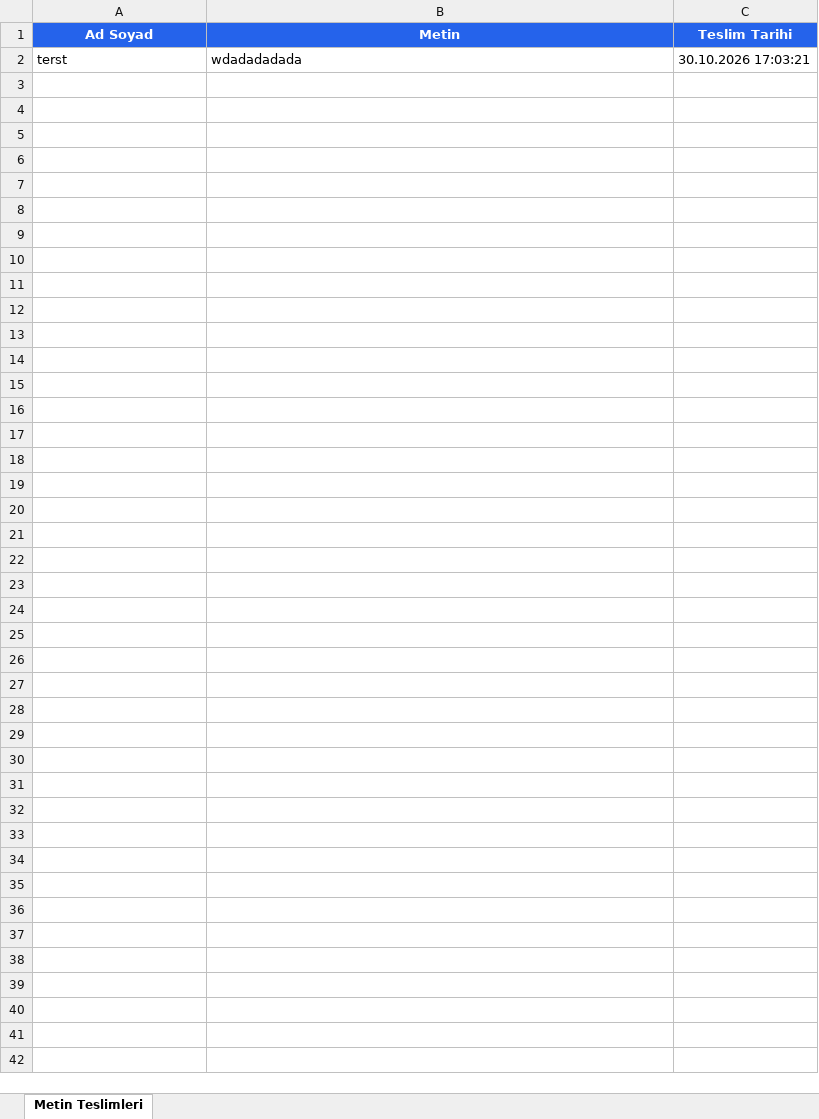
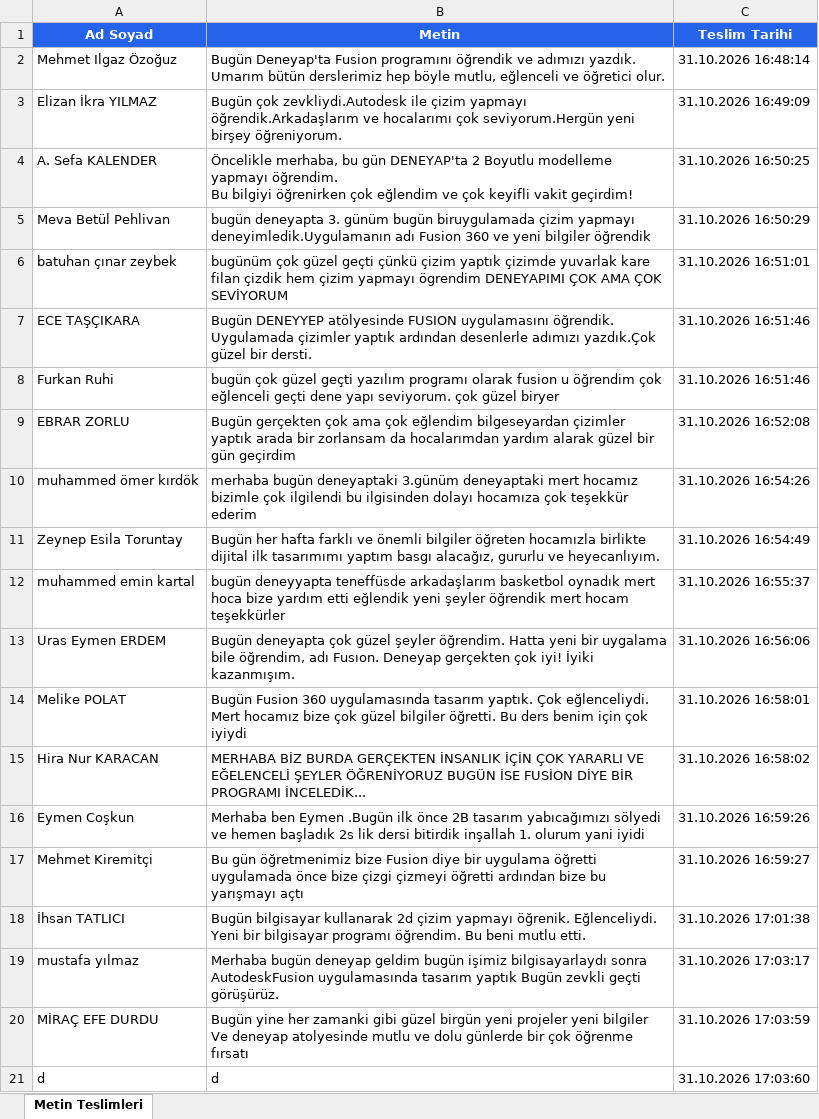
Before and after one commit to izzet7979/lazer-teslim-portal, an Excel workbook: backend/metin_teslimleri.xlsx, sheet Metin Teslimleri, drawn as a sheet; values as stored, in another font and other column widths than the file's, no borders; removed rows and columns are numbered as before the commit, all else as after; ↵ is a line break in a cell; the diff names each change by its address in the sheet, - before the commit and + after, or states it on an @@ line.

```diff
--- a/backend/metin_teslimleri.xlsx (sheet Metin Teslimleri)
+++ b/backend/metin_teslimleri.xlsx (sheet Metin Teslimleri)
-row 2: terst | wdadadadada | 30.10.2026 17:03:21
+row 2: Mehmet Ilgaz Özoğuz | Bugün Deneyap'ta Fusion programını öğrendik ve adımızı yazdık. Umarım bütün derslerimiz hep böyle mutlu, eğlenceli ve öğretici olur. | 31.10.2026 16:48:14
+row 3: Elizan İkra YILMAZ | Bugün çok zevkliydi.Autodesk ile çizim yapmayı öğrendik.Arkadaşlarım ve hocalarımı çok seviyorum.Hergün yeni birşey öğreniyorum. | 31.10.2026 16:49:09
+row 4: A. Sefa KALENDER | Öncelikle merhaba, bu gün DENEYAP'ta 2 Boyutlu modelleme yapmayı öğrendim. ↵ Bu bilgiyi öğrenirken çok eğlendim ve çok keyifli vakit geçirdim! | 31.10.2026 16:50:25
+row 5: Meva Betül Pehlivan | bugün deneyapta 3. günüm bugün biruygulamada çizim yapmayı deneyimledik.Uygulamanın adı Fusion 360 ve yeni bilgiler öğrendik | 31.10.2026 16:50:29
+row 6: batuhan çınar zeybek | bugünüm çok güzel geçti çünkü çizim yaptık çizimde yuvarlak kare filan çizdik hem çizim yapmayı ögrendim DENEYAPIMI ÇOK AMA ÇOK SEVİYORUM | 31.10.2026 16:51:01
+row 7: ECE TAŞÇIKARA | Bugün DENEYYEP atölyesinde FUSION uygulamasını öğrendik. Uygulamada çizimler yaptık ardından desenlerle adımızı yazdık.Çok güzel bir dersti. | 31.10.2026 16:51:46
+row 8: Furkan Ruhi | bugün çok güzel geçti yazılım programı olarak fusion u öğrendim çok eğlenceli geçti dene yapı seviyorum. çok güzel biryer | 31.10.2026 16:51:46
+row 9: EBRAR ZORLU | Bugün gerçekten çok ama çok eğlendim bilgeseyardan çizimler yaptık arada bir zorlansam da hocalarımdan yardım alarak güzel bir gün geçirdim | 31.10.2026 16:52:08
+row 10: muhammed ömer kırdök | merhaba bugün deneyaptaki 3.günüm deneyaptaki mert hocamız bizimle çok ilgilendi bu ilgisinden dolayı hocamıza çok teşekkür ederim | 31.10.2026 16:54:26
+row 11: Zeynep Esila Toruntay | Bugün her hafta farklı ve önemli bilgiler öğreten hocamızla birlikte dijital ilk tasarımımı yaptım basgı alacağız, gururlu ve heyecanlıyım. | 31.10.2026 16:54:49
+row 12: muhammed emin kartal | bugün deneyyapta teneffüsde arkadaşlarım basketbol oynadık mert hoca bize yardım etti eğlendik yeni şeyler öğrendik mert hocam teşekkürler | 31.10.2026 16:55:37
+row 13: Uras Eymen ERDEM | Bugün deneyapta çok güzel şeyler öğrendim. Hatta yeni bir uygalama bile öğrendim, adı Fusıon. Deneyap gerçekten çok iyi! İyiki kazanmışım. | 31.10.2026 16:56:06
+row 14: Melike POLAT | Bugün Fusion 360 uygulamasında tasarım yaptık. Çok eğlenceliydi. Mert hocamız bize çok güzel bilgiler öğretti. Bu ders benim için çok iyiydi | 31.10.2026 16:58:01
+row 15: Hira Nur KARACAN | MERHABA BİZ BURDA GERÇEKTEN İNSANLIK İÇİN ÇOK YARARLI VE EĞELENCELİ ŞEYLER ÖĞRENİYORUZ BUGÜN İSE FUSİON DİYE BİR PROGRAMI İNCELEDİK... | 31.10.2026 16:58:02
+row 16: Eymen Coşkun | Merhaba ben Eymen .Bugün ilk önce 2B tasarım yabıcağımızı sölyedi ve hemen başladık 2s lik dersi bitirdik inşallah 1. olurum yani iyidi | 31.10.2026 16:59:26
+row 17: Mehmet Kiremitçi | Bu gün öğretmenimiz bize Fusion diye bir uygulama öğretti uygulamada önce bize çizgi çizmeyi öğretti ardından bize bu yarışmayı açtı | 31.10.2026 16:59:27
+row 18: İhsan TATLICI | Bugün bilgisayar kullanarak 2d çizim yapmayı öğrenik. Eğlenceliydi. Yeni bir bilgisayar programı öğrendim. Bu beni mutlu etti. | 31.10.2026 17:01:38
+row 19: mustafa yılmaz | Merhaba bugün deneyap geldim bugün işimiz bilgisayarlaydı sonra AutodeskFusion uygulamasında tasarım yaptık Bugün zevkli geçti görüşürüz. | 31.10.2026 17:03:17
+row 20: MİRAÇ EFE DURDU | Bugün yine her zamanki gibi güzel birgün yeni projeler yeni bilgiler Ve deneyap atolyesinde mutlu ve dolu günlerde bir çok öğrenme fırsatı | 31.10.2026 17:03:59
+row 21: d | d | 31.10.2026 17:03:60
```
Also changed, not shown: 3 other files.
